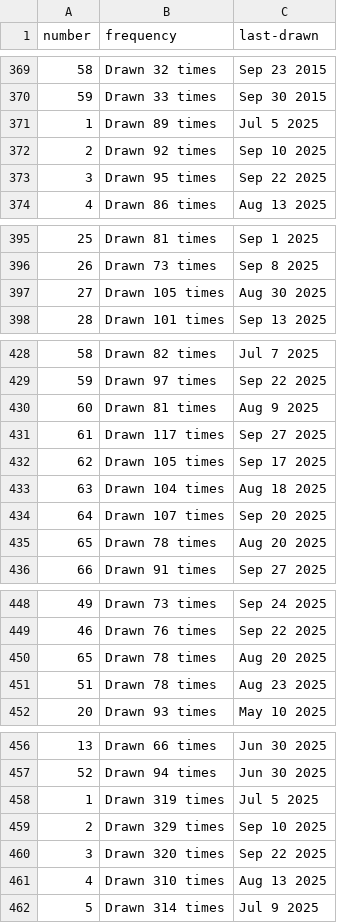
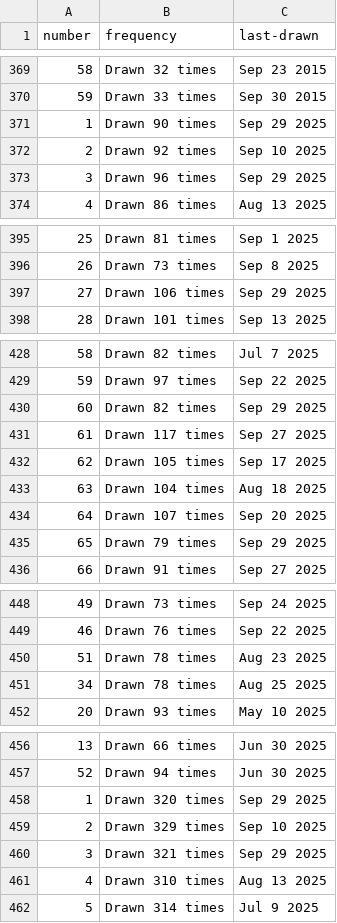
Before and after one commit to kv-hearst/powerball, a CSV file: data/main_ball.csv, drawn as a sheet; only a part is shown, gaps mark what is left out; the diff covers the shown part only.

```diff
--- a/data/main_ball.csv
+++ b/data/main_ball.csv
@@ -370,5 +370,5 @@ number,frequency,last-drawn
 59,Drawn 33 times,Sep 30 2015
-1,Drawn 89 times,Jul 5 2025
+1,Drawn 90 times,Sep 29 2025
 2,Drawn 92 times,Sep 10 2025
-3,Drawn 95 times,Sep 22 2025
+3,Drawn 96 times,Sep 29 2025
 4,Drawn 86 times,Aug 13 2025
@@ -396,3 +396,3 @@ number,frequency,last-drawn
 26,Drawn 73 times,Sep 8 2025
-27,Drawn 105 times,Aug 30 2025
+27,Drawn 106 times,Sep 29 2025
 28,Drawn 101 times,Sep 13 2025
@@ -429,3 +429,3 @@ number,frequency,last-drawn
 59,Drawn 97 times,Sep 22 2025
-60,Drawn 81 times,Aug 9 2025
+60,Drawn 82 times,Sep 29 2025
 61,Drawn 117 times,Sep 27 2025
@@ -434,3 +434,3 @@ number,frequency,last-drawn
 64,Drawn 107 times,Sep 20 2025
-65,Drawn 78 times,Aug 20 2025
+65,Drawn 79 times,Sep 29 2025
 66,Drawn 91 times,Sep 27 2025
@@ -449,4 +449,4 @@ number,frequency,last-drawn
 46,Drawn 76 times,Sep 22 2025
-65,Drawn 78 times,Aug 20 2025
 51,Drawn 78 times,Aug 23 2025
+34,Drawn 78 times,Aug 25 2025
 20,Drawn 93 times,May 10 2025
@@ -457,5 +457,5 @@ number,frequency,last-drawn
 52,Drawn 94 times,Jun 30 2025
-1,Drawn 319 times,Jul 5 2025
+1,Drawn 320 times,Sep 29 2025
 2,Drawn 329 times,Sep 10 2025
-3,Drawn 320 times,Sep 22 2025
+3,Drawn 321 times,Sep 29 2025
 4,Drawn 310 times,Aug 13 2025
```
Also changed, not shown: 10 edited cells elsewhere in this file, data/main_ball_active.csv, data/main_ball_cleaned.csv, 4 other files.
